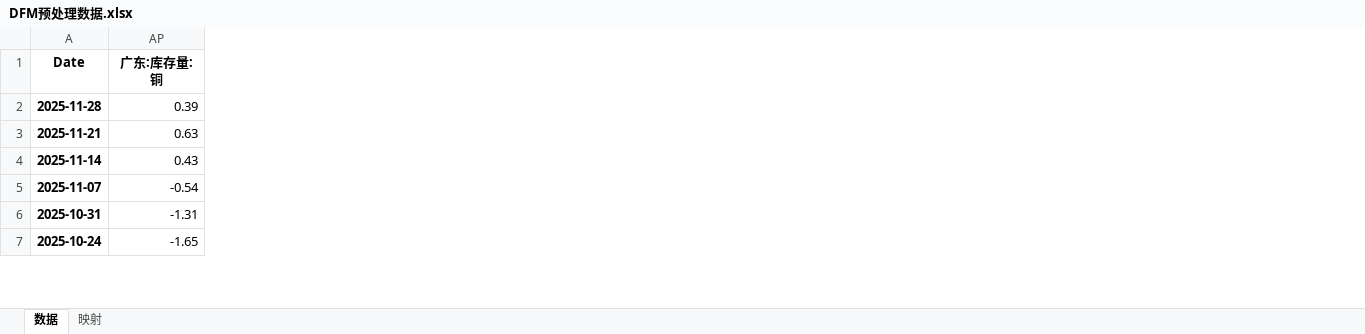
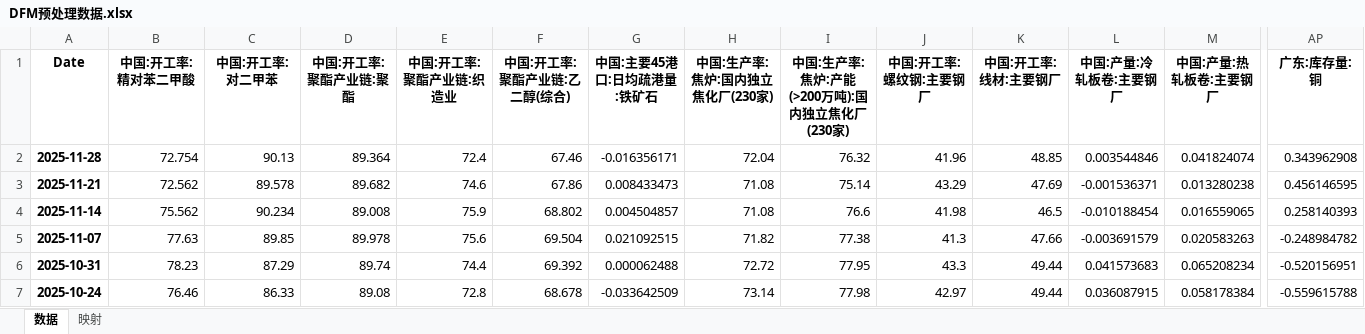
Before and after one commit to BichengNiu/HTFA, an Excel workbook: data/DFM预处理数据.xlsx, sheet 数据, drawn as a sheet; only a part is shown, gaps mark what is left out; values as stored, in another font and other column widths than the file's, no borders; the diff covers the shown part only; the diff names each change by its address in the sheet, - before the commit and + after, or states it on an @@ line.

```diff
--- a/data/DFM预处理数据.xlsx (sheet 数据)
+++ b/data/DFM预处理数据.xlsx (sheet 数据)
@@ column B (中国:开工率:精对苯二甲酸) unhidden, rows 2-7: 72.754 | 72.562 | 75.562 | 77.63 | 78.23 | 76.46 @@
@@ column C (中国:开工率:对二甲苯) unhidden, rows 2-7: 90.13 | 89.578 | 90.234 | 89.85 | 87.29 | 86.33 @@
@@ column D (中国:开工率:聚酯产业链:聚酯) unhidden, rows 2-7: 89.364 | 89.682 | 89.008 | 89.978 | 89.74 | 89.08 @@
@@ column E (中国:开工率:聚酯产业链:织造业) unhidden, rows 2-7: 72.4 | 74.6 | 75.9 | 75.6 | 74.4 | 72.8 @@
@@ column F (中国:开工率:聚酯产业链:乙二醇(综合)) unhidden, rows 2-7: 67.46 | 67.86 | 68.802 | 69.504 | 69.392 | 68.678 @@
@@ column G (中国:主要45港口:日均疏港量:铁矿石) unhidden, rows 2-7: -0.016356171 | 0.008433473 | 0.004504857 | 0.021092515 | 0.000062488 | -0.033642509 @@
@@ column H (中国:生产率:焦炉:国内独立焦化厂(230家)) unhidden, rows 2-7: 72.04 | 71.08 | 71.08 | 71.82 | 72.72 | 73.14 @@
@@ column I unhidden, rows 1-7: 中国:生产率:焦炉:产能(>200万吨):国内独立焦化厂(230家) | 76.32 | 75.14 | 76.6 | 77.38 | 77.95 | 77.98 @@
@@ column J (中国:开工率:螺纹钢:主要钢厂) unhidden, rows 2-7: 41.96 | 43.29 | 41.98 | 41.3 | 43.3 | 42.97 @@
@@ column K (中国:开工率:线材:主要钢厂) unhidden, rows 2-7: 48.85 | 47.69 | 46.5 | 47.66 | 49.44 | 49.44 @@
@@ column L (中国:产量:冷轧板卷:主要钢厂) unhidden, rows 2-7: 0.003544846 | -0.001536371 | -0.010188454 | -0.003691579 | 0.041573683 | 0.036087915 @@
@@ column M (中国:产量:热轧板卷:主要钢厂) unhidden, rows 2-7: 0.041824074 | 0.013280238 | 0.016559065 | 0.020583263 | 0.065208234 | 0.058178384 @@
-AP2 (广东:库存量:铜): 0.39
+AP2 (广东:库存量:铜): 0.343962908
-AP3 (广东:库存量:铜): 0.63
+AP3 (广东:库存量:铜): 0.456146595
-AP4 (广东:库存量:铜): 0.43
+AP4 (广东:库存量:铜): 0.258140393
-AP5 (广东:库存量:铜): -0.54
+AP5 (广东:库存量:铜): -0.248984782
-AP6 (广东:库存量:铜): -1.31
+AP6 (广东:库存量:铜): -0.520156951
-AP7 (广东:库存量:铜): -1.65
+AP7 (广东:库存量:铜): -0.559615788
```
Also changed, not shown: 52 removed rows, 89 added columns and 908 edited cells elsewhere in this sheet, sheet 映射, hidden cells, 6 other files.
